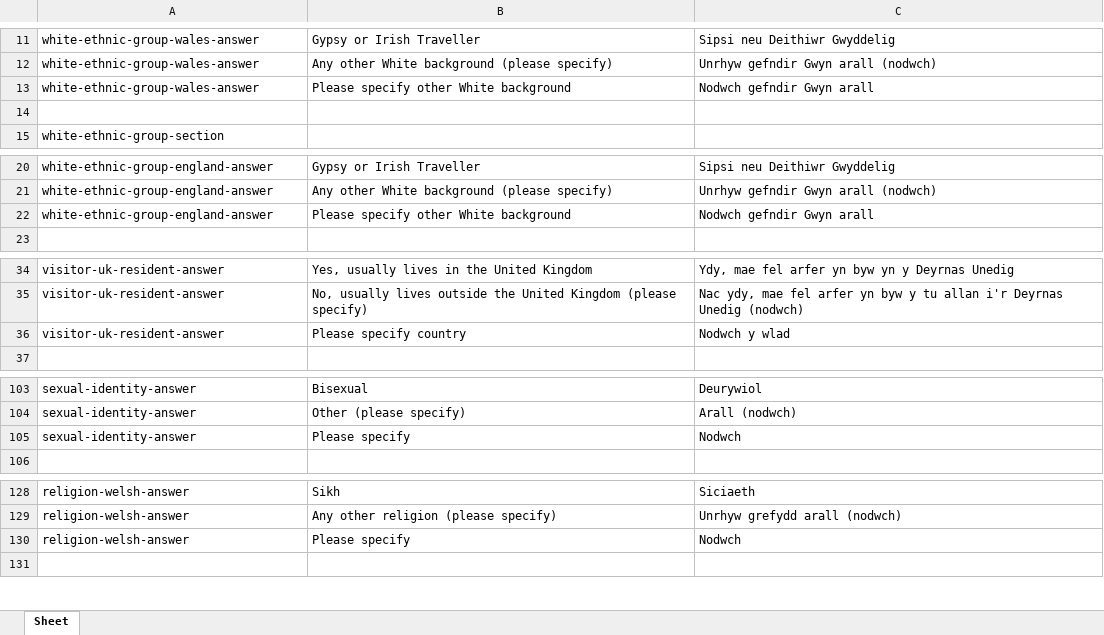
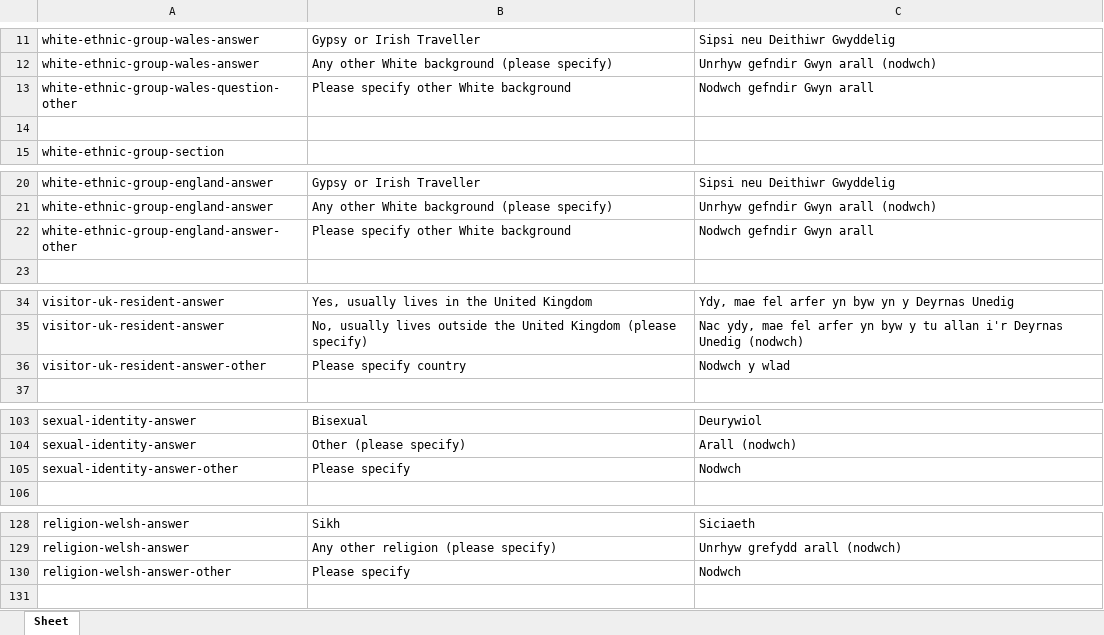
Before and after one commit to ONSdigital/eq-translations, an Excel workbook: translations/census_household_translate_cy.xlsx, sheet Sheet, drawn as a sheet; only a part is shown, gaps mark what is left out; values as stored, in another font and other column widths than the file's, no borders; charts and pictures not drawn; the diff covers the shown part only; the diff names each change by its address in the sheet, - before the commit and + after, or states it on an @@ line.

Commit message:
Add other answers to translations

```diff
--- a/translations/census_household_translate_cy.xlsx (sheet Sheet)
+++ b/translations/census_household_translate_cy.xlsx (sheet Sheet)
-A13: white-ethnic-group-wales-answer
+A13: white-ethnic-group-wales-question-other
-A22: white-ethnic-group-england-answer
+A22: white-ethnic-group-england-answer-other
-A36: visitor-uk-resident-answer
+A36: visitor-uk-resident-answer-other
-A105: sexual-identity-answer
+A105: sexual-identity-answer-other
-A130: religion-welsh-answer
+A130: religion-welsh-answer-other
```
Also changed, not shown: 14 edited cells elsewhere in this sheet, charts or pictures, translations/census_individual_translate_cy.xlsx, 2 other files.
